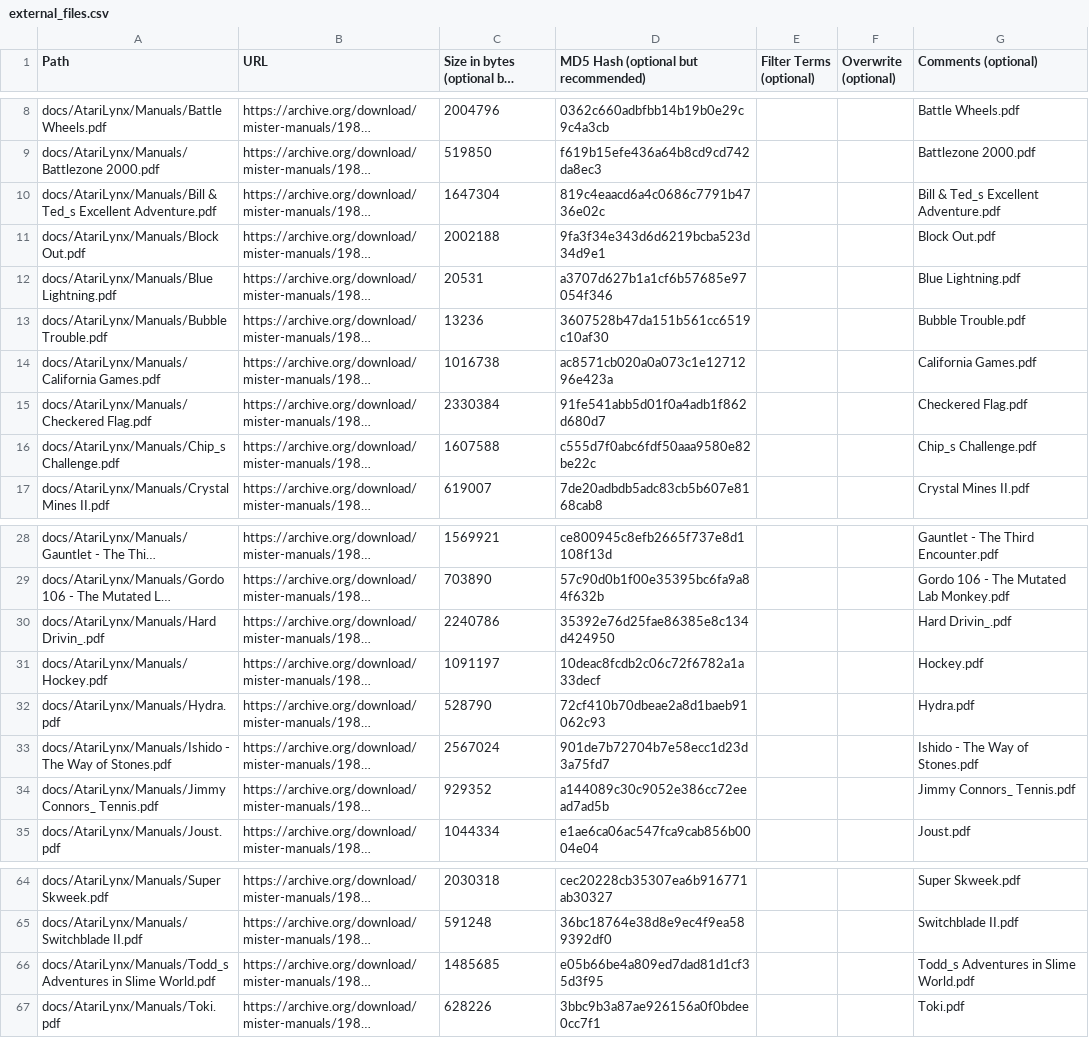
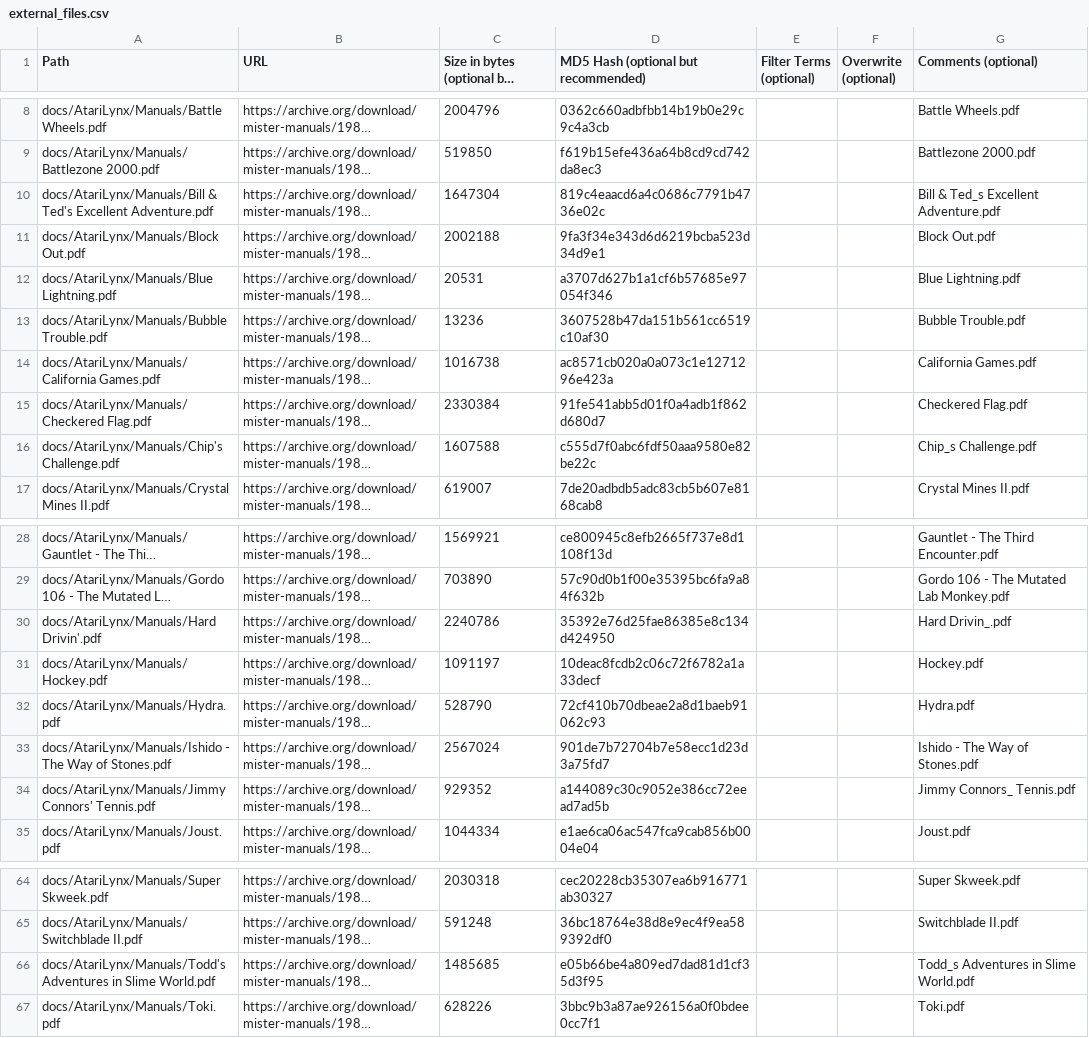
Before and after one commit to ajgowans/manualsdb-atarilynx, a CSV file: external_files.csv, drawn as a sheet; only a part is shown, gaps mark what is left out; long unchanged cells end in …; the diff names each change by its address in the sheet, - before the commit and + after, or states it on an @@ line.

Commit message:
Update external_files.csv

```diff
--- a/external_files.csv
+++ b/external_files.csv
-A10 (Path): docs/AtariLynx/Manuals/Bill & Ted_s Excellent Adventure.pdf
+A10 (Path): docs/AtariLynx/Manuals/Bill & Ted's Excellent Adventure.pdf
-A16 (Path): docs/AtariLynx/Manuals/Chip_s Challenge.pdf
+A16 (Path): docs/AtariLynx/Manuals/Chip's Challenge.pdf
-A30 (Path): docs/AtariLynx/Manuals/Hard Drivin_.pdf
+A30 (Path): docs/AtariLynx/Manuals/Hard Drivin'.pdf
-A34 (Path): docs/AtariLynx/Manuals/Jimmy Connors_ Tennis.pdf
+A34 (Path): docs/AtariLynx/Manuals/Jimmy Connors' Tennis.pdf
-A66 (Path): docs/AtariLynx/Manuals/Todd_s Adventures in…
+A66 (Path): docs/AtariLynx/Manuals/Todd's Adventures in…
```
